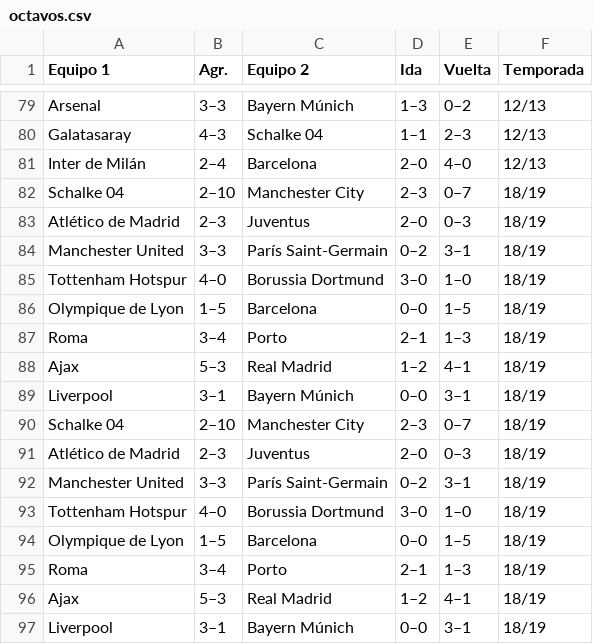
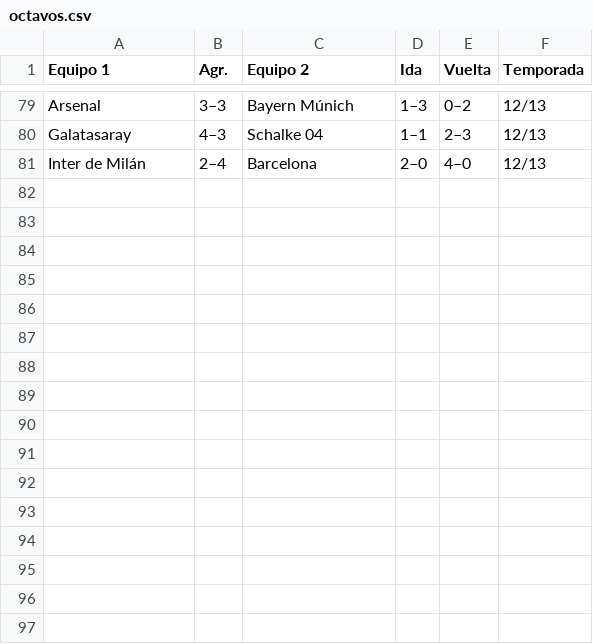
Before and after one commit to crltsnch/Champions_23-24, a CSV file: octavos.csv, drawn as a sheet; only a part is shown, gaps mark what is left out; the diff names each change by its address in the sheet, - before the commit and + after, or states it on an @@ line.

```diff
--- a/octavos.csv
+++ b/octavos.csv
-row 82: Schalke 04 | 2–10 | Manchester City | 2–3 | 0–7 | 18/19
-row 83: Atlético de Madrid | 2–3 | Juventus | 2–0 | 0–3 | 18/19
-row 84: Manchester United | 3–3 | París Saint-Germain | 0–2 | 3–1 | 18/19
-row 85: Tottenham Hotspur | 4–0 | Borussia Dortmund | 3–0 | 1–0 | 18/19
-row 86: Olympique de Lyon | 1–5 | Barcelona | 0–0 | 1–5 | 18/19
-row 87: Roma | 3–4 | Porto | 2–1 | 1–3 | 18/19
-row 88: Ajax | 5–3 | Real Madrid | 1–2 | 4–1 | 18/19
-row 89: Liverpool | 3–1 | Bayern Múnich | 0–0 | 3–1 | 18/19
-row 90: Schalke 04 | 2–10 | Manchester City | 2–3 | 0–7 | 18/19
-row 91: Atlético de Madrid | 2–3 | Juventus | 2–0 | 0–3 | 18/19
-row 92: Manchester United | 3–3 | París Saint-Germain | 0–2 | 3–1 | 18/19
-row 93: Tottenham Hotspur | 4–0 | Borussia Dortmund | 3–0 | 1–0 | 18/19
-row 94: Olympique de Lyon | 1–5 | Barcelona | 0–0 | 1–5 | 18/19
-row 95: Roma | 3–4 | Porto | 2–1 | 1–3 | 18/19
-row 96: Ajax | 5–3 | Real Madrid | 1–2 | 4–1 | 18/19
-row 97: Liverpool | 3–1 | Bayern Múnich | 0–0 | 3–1 | 18/19
```
